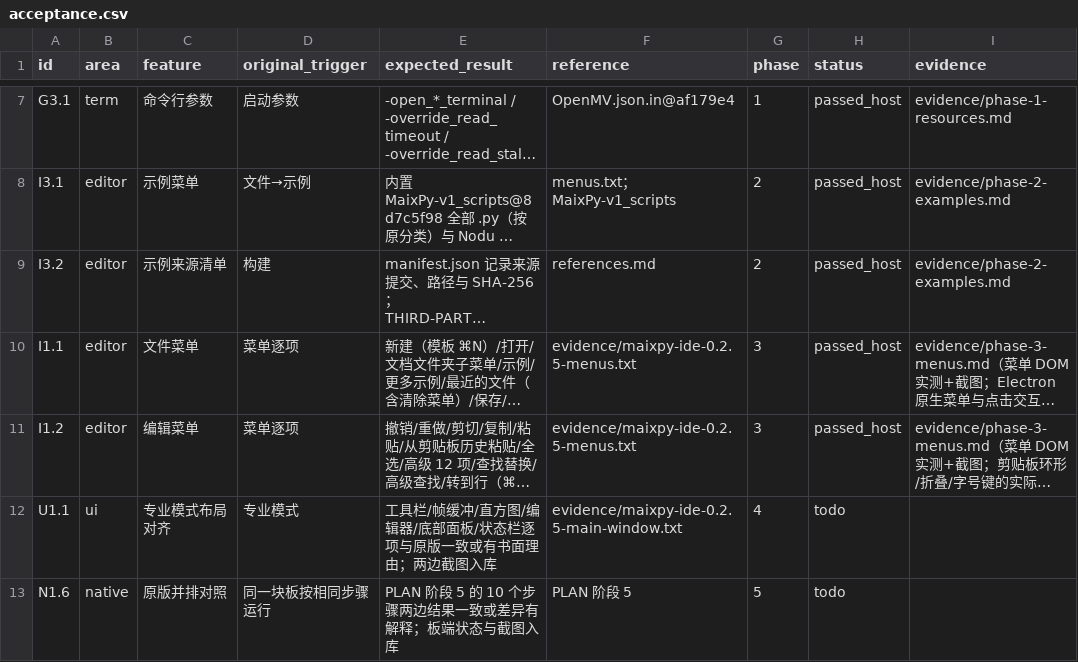
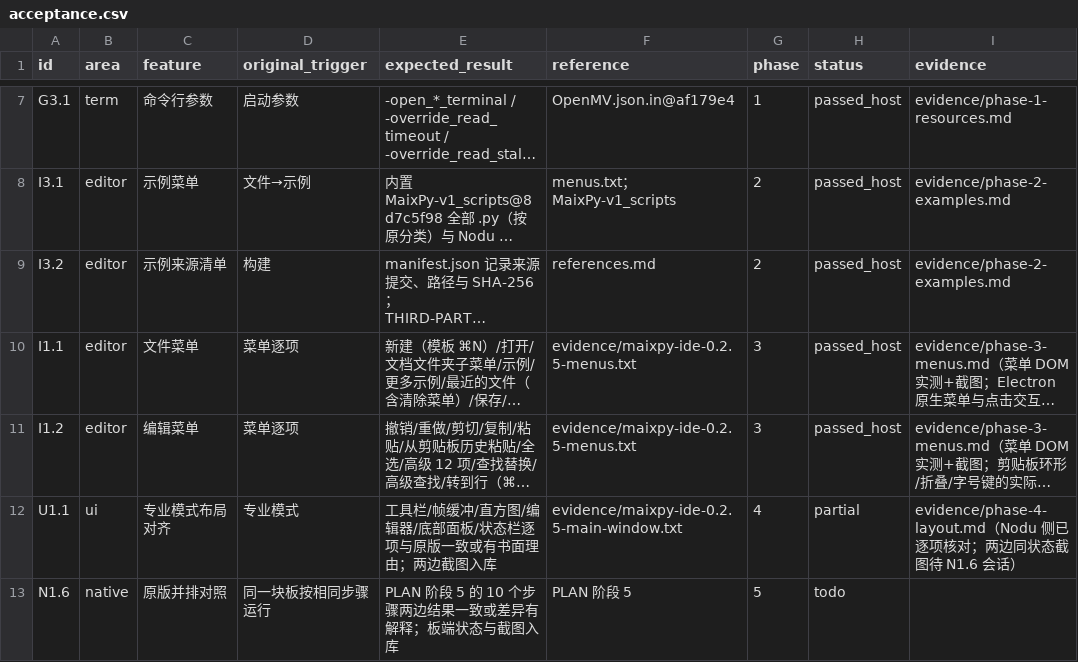
Before and after one commit to libai1024/nodu, a CSV file: docs/0.1.4/acceptance.csv, drawn as a sheet; only a part is shown, gaps mark what is left out; long unchanged cells end in …; the diff names each change by its address in the sheet, - before the commit and + after, or states it on an @@ line.

```diff
--- a/docs/0.1.4/acceptance.csv
+++ b/docs/0.1.4/acceptance.csv
-H12 (status): todo
+H12 (status): partial
-I12 (evidence): (empty)
+I12 (evidence): evidence/phase-4-layout.md（Nodu 侧已逐项核对；两边同状态截图待 N1.6 会话）
```
Also changed, not shown: 8 other files.
